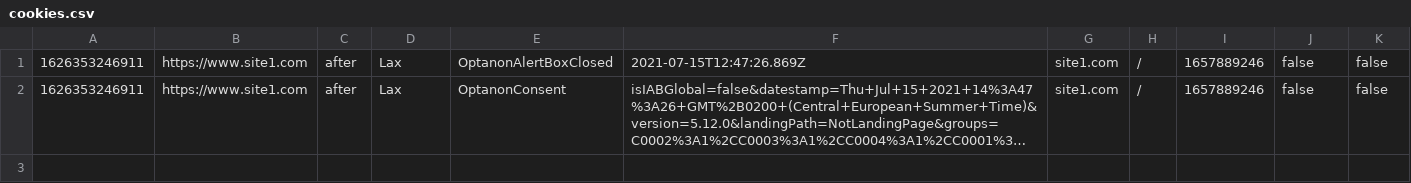
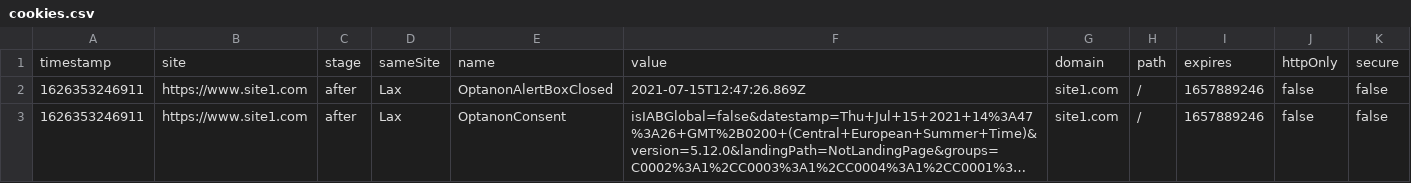
Before and after one commit to analyticsftw/gutentag, a CSV file: cookies.csv, drawn as a sheet; long unchanged cells end in ….

Commit message:
Update cookies.csv

```diff
--- a/cookies.csv
+++ b/cookies.csv
@@ -1 +1,2 @@
+timestamp,site,stage,sameSite,name,value,domain,path,expires,httpOnly,secure
 1626353246911,"https://www.site1.com","after","Lax","OptanonAlertBoxClosed","2021-07-15T12:47:26.869Z","site1.com","/",1657889246,false,false
```
